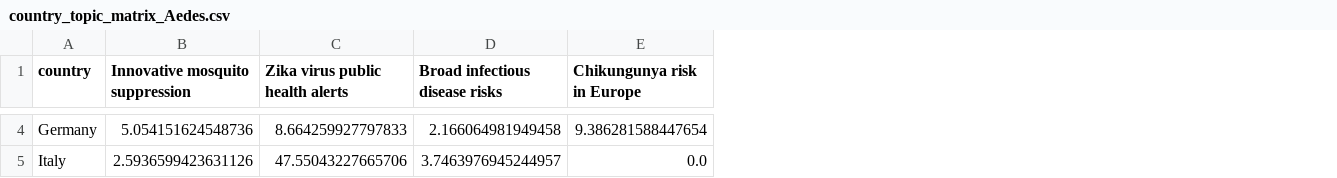
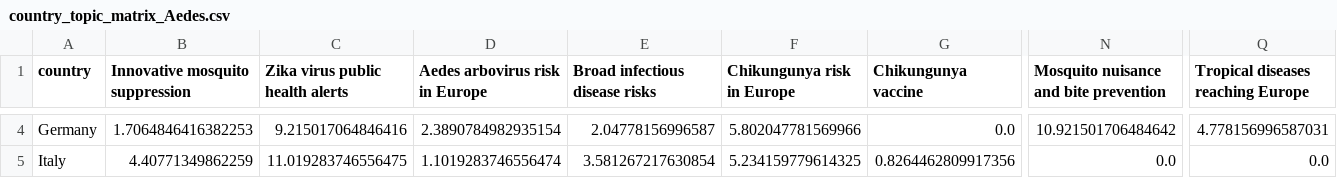
Before and after one commit to Aba-Mac/One_Health_Proposal, a CSV file: Mediacloud/BERTopic_modelling/plotting_matrices/country_topic_matrix_Aedes.csv, drawn as a sheet; only a part is shown, gaps mark what is left out; addresses are those after the commit; the diff covers the shown part only; the diff names each change by its address in the sheet, - before the commit and + after, or states it on an @@ line.

```diff
--- a/Mediacloud/BERTopic_modelling/plotting_matrices/country_topic_matrix_Aedes.csv
+++ b/Mediacloud/BERTopic_modelling/plotting_matrices/country_topic_matrix_Aedes.csv
+column D (Aedes arbovirus risk in Europe), rows 4-5: 2.3890784982935154 | 1.1019283746556474
+column G (Chikungunya vaccine), rows 4-5: 0.0 | 0.8264462809917356
+column N, row 1: Mosquito nuisance and bite prevention; rows 4-5: 10.921501706484642 | 0.0
+column Q, row 1: Tropical diseases reaching Europe; rows 4-5: 4.778156996587031 | 0.0
-B4 (Innovative mosquito suppression): 5.054151624548736
+B4 (Innovative mosquito suppression): 1.7064846416382253
-C4 (Zika virus public health alerts): 8.664259927797833
+C4 (Zika virus public health alerts): 9.215017064846416
-E4 (Broad infectious disease risks): 2.166064981949458
+E4 (Broad infectious disease risks): 2.04778156996587
-F4 (Chikungunya risk in Europe): 9.386281588447654
+F4 (Chikungunya risk in Europe): 5.802047781569966
-B5 (Innovative mosquito suppression): 2.5936599423631126
+B5 (Innovative mosquito suppression): 4.40771349862259
-C5 (Zika virus public health alerts): 47.55043227665706
+C5 (Zika virus public health alerts): 11.019283746556475
-E5 (Broad infectious disease risks): 3.7463976945244957
+E5 (Broad infectious disease risks): 3.581267217630854
-F5 (Chikungunya risk in Europe): 0.0
+F5 (Chikungunya risk in Europe): 5.234159779614325
```
Also changed, not shown: 61 edited cells elsewhere in this file, Google_trends/batch_scale_factors.csv, Mediacloud/BERTopic_modelling/plotting_matrices/country_topic_matrix_Chikungunya.csv, 51 other files.
